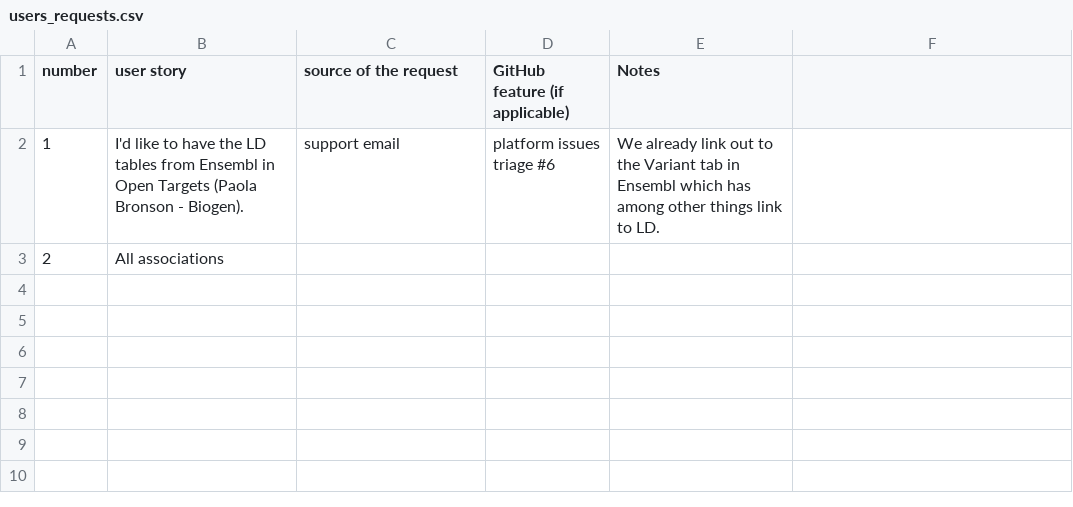
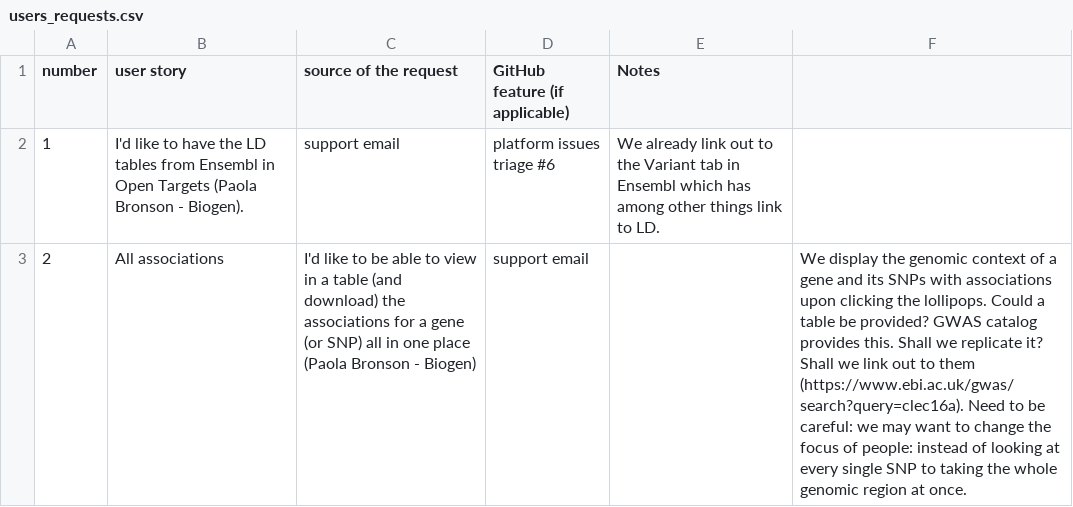
Before and after one commit to emcdonagh-OT/outreach, a CSV file: users_requests.csv, drawn as a sheet.

Commit message:
Update users_requests.csv

```diff
--- a/users_requests.csv
+++ b/users_requests.csv
@@ -2,2 +2,2 @@ number,user story, source of the request, GitHub feature (if applicable), Notes
 1,I'd like to have the LD tables from Ensembl in Open Targets (Paola Bronson - Biogen).,support email, platform issues triage #6, We already link out to the Variant tab in Ensembl which has among other things link to LD.
-2, All associations,
+2, All associations,I'd like to be able to view in a table (and download) the associations for a gene (or SNP) all in one place (Paola Bronson - Biogen),support email, ,We display the genomic context of a gene and its SNPs with associations upon clicking the lollipops. Could a table be provided? GWAS catalog provides this. Shall we replicate it? Shall we link out to them (https://www.ebi.ac.uk/gwas/search?query=clec16a). Need to be careful: we may want to change the focus of people: instead of looking at every single SNP to taking the whole genomic region at once.
```
